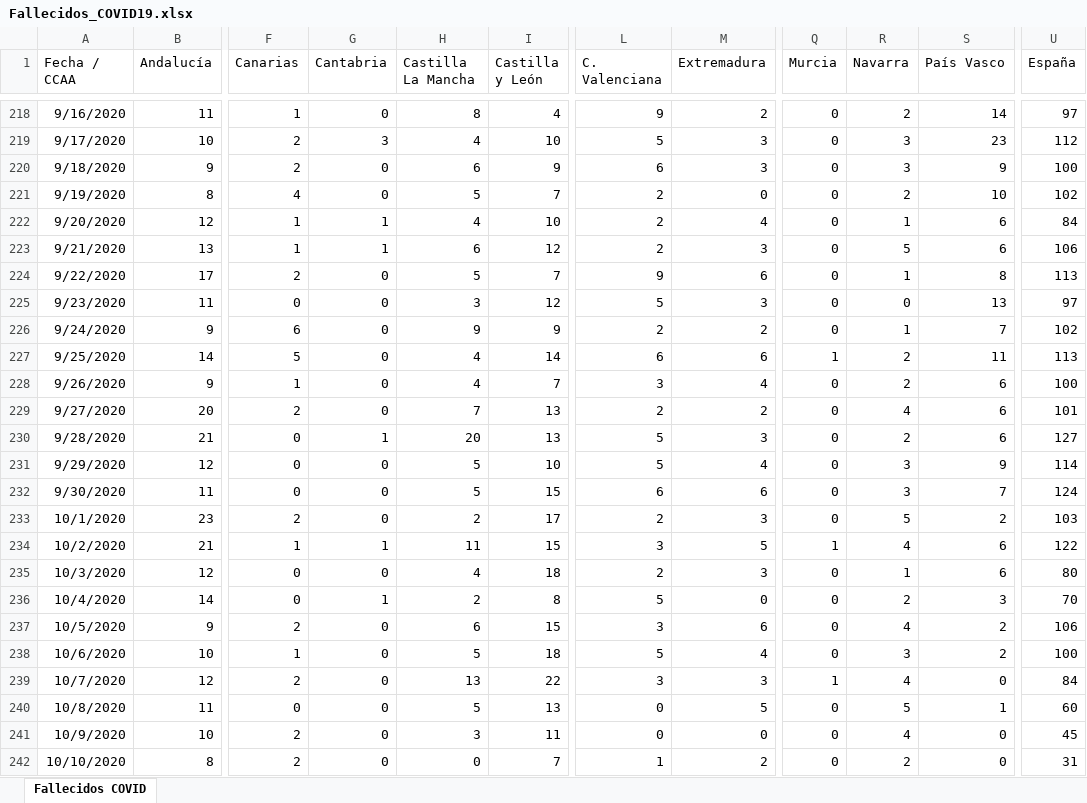
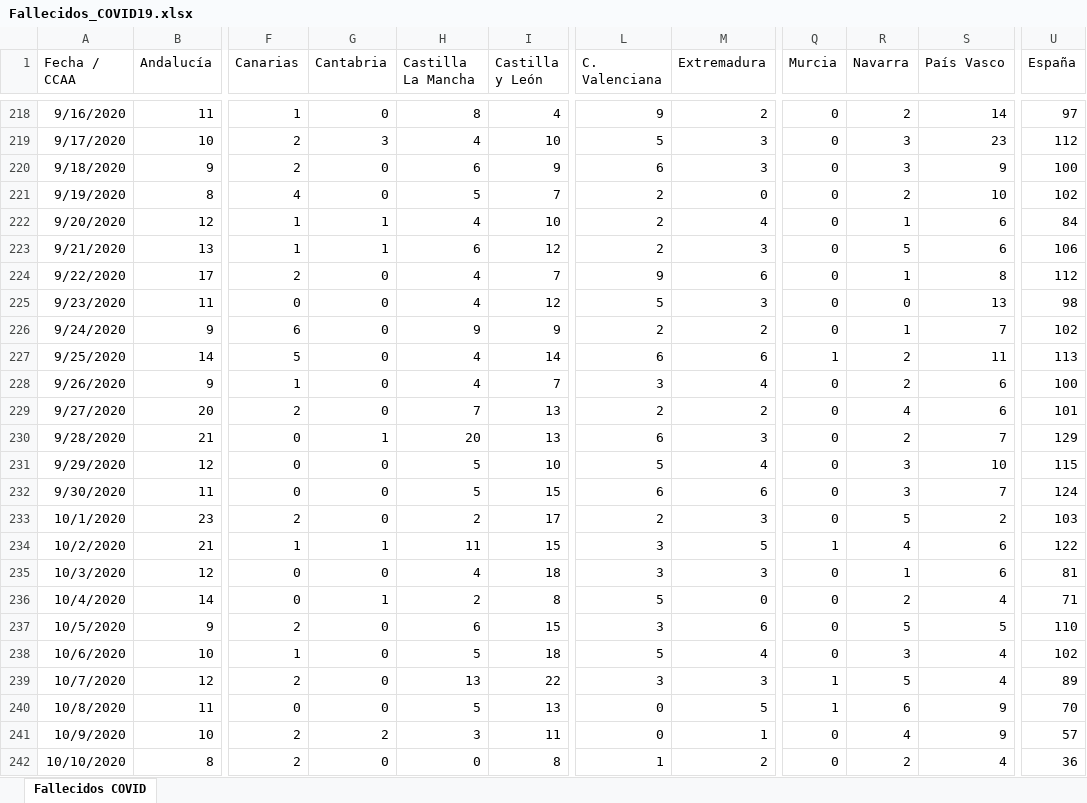
Before and after one commit to svavassori/covid-19-spain, an Excel workbook: csv/Fallecidos_COVID19.xlsx, sheet Fallecidos COVID, drawn as a sheet; only a part is shown, gaps mark what is left out; values as stored, in another font and other column widths than the file's, no borders; the diff covers the shown part only; the diff names each change by its address in the sheet, - before the commit and + after, or states it on an @@ line.

```diff
--- a/csv/Fallecidos_COVID19.xlsx (sheet Fallecidos COVID)
+++ b/csv/Fallecidos_COVID19.xlsx (sheet Fallecidos COVID)
-H224 (Castilla La Mancha): 5
+H224 (Castilla La Mancha): 4
-U224 (España): 113
+U224 (España): 112
-H225 (Castilla La Mancha): 3
+H225 (Castilla La Mancha): 4
-U225 (España): 97
+U225 (España): 98
-L230 (C. Valenciana): 5
+L230 (C. Valenciana): 6
-S230 (País Vasco): 6
+S230 (País Vasco): 7
-U230 (España): 127
+U230 (España): 129
-S231 (País Vasco): 9
+S231 (País Vasco): 10
-U231 (España): 114
+U231 (España): 115
-L235 (C. Valenciana): 2
+L235 (C. Valenciana): 3
-U235 (España): 80
+U235 (España): 81
-S236 (País Vasco): 3
+S236 (País Vasco): 4
-U236 (España): 70
+U236 (España): 71
-R237 (Navarra): 4
+R237 (Navarra): 5
-S237 (País Vasco): 2
+S237 (País Vasco): 5
-U237 (España): 106
+U237 (España): 110
-S238 (País Vasco): 2
+S238 (País Vasco): 4
-U238 (España): 100
+U238 (España): 102
-R239 (Navarra): 4
+R239 (Navarra): 5
-S239 (País Vasco): 0
+S239 (País Vasco): 4
-U239 (España): 84
+U239 (España): 89
-Q240 (Murcia): 0
+Q240 (Murcia): 1
-R240 (Navarra): 5
+R240 (Navarra): 6
-S240 (País Vasco): 1
+S240 (País Vasco): 9
-U240 (España): 60
+U240 (España): 70
-G241 (Cantabria): 0
+G241 (Cantabria): 2
-M241 (Extremadura): 0
+M241 (Extremadura): 1
-S241 (País Vasco): 0
+S241 (País Vasco): 9
-U241 (España): 45
+U241 (España): 57
-I242 (Castilla y León): 7
+I242 (Castilla y León): 8
-S242 (País Vasco): 0
+S242 (País Vasco): 4
-U242 (España): 31
+U242 (España): 36
```
Also changed, not shown: 1 added row and 8 edited cells elsewhere in this sheet, 2 other files.
